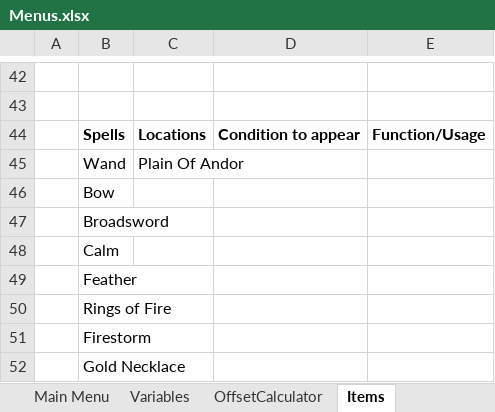
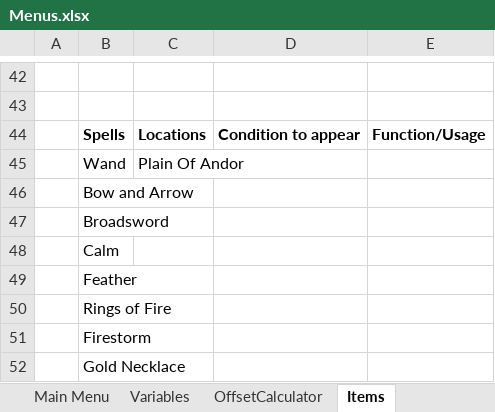
Before and after one commit to JappaWakka/ZeldasAdventureRemastered, an Excel workbook: Planning/Menus.xlsx, sheet Items, drawn as a sheet; only a part is shown, gaps mark what is left out; values as stored, in another font and other column widths than the file's, no borders; the diff names each change by its address in the sheet, - before the commit and + after, or states it on an @@ line.

Commit message:
forgot a thing

```diff
--- a/Planning/Menus.xlsx (sheet Items)
+++ b/Planning/Menus.xlsx (sheet Items)
-B46: Bow
+B46: Bow and Arrow
```
